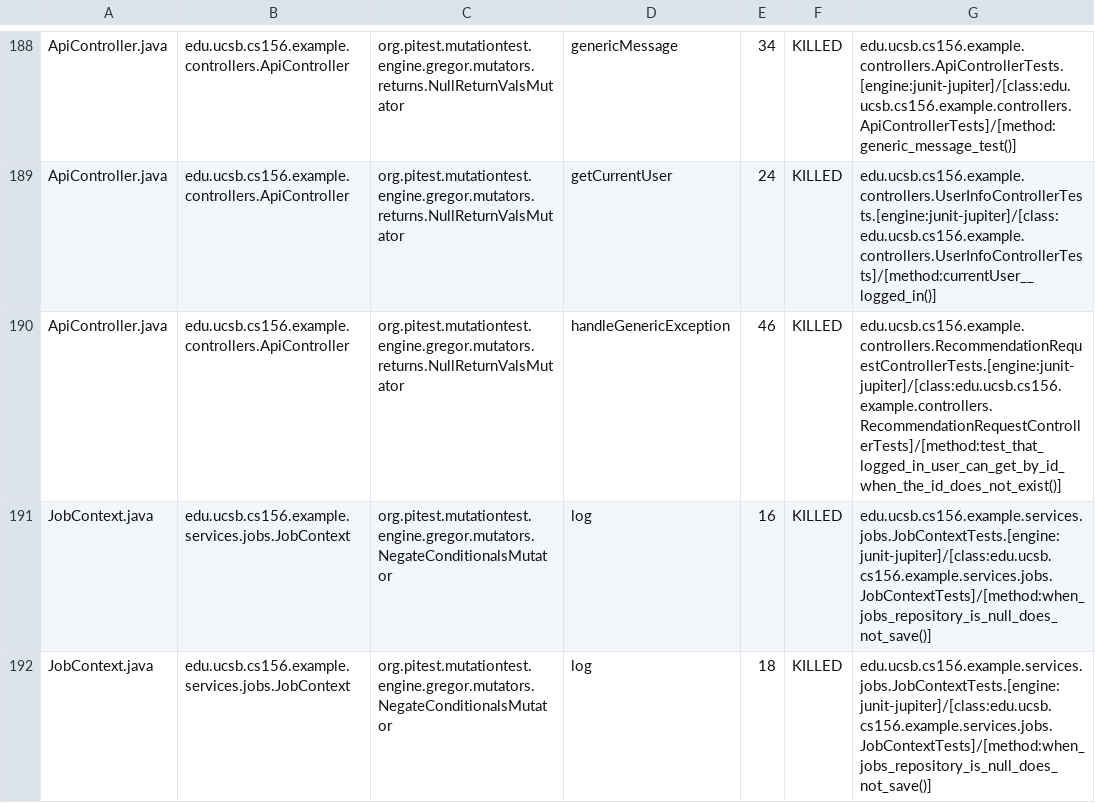
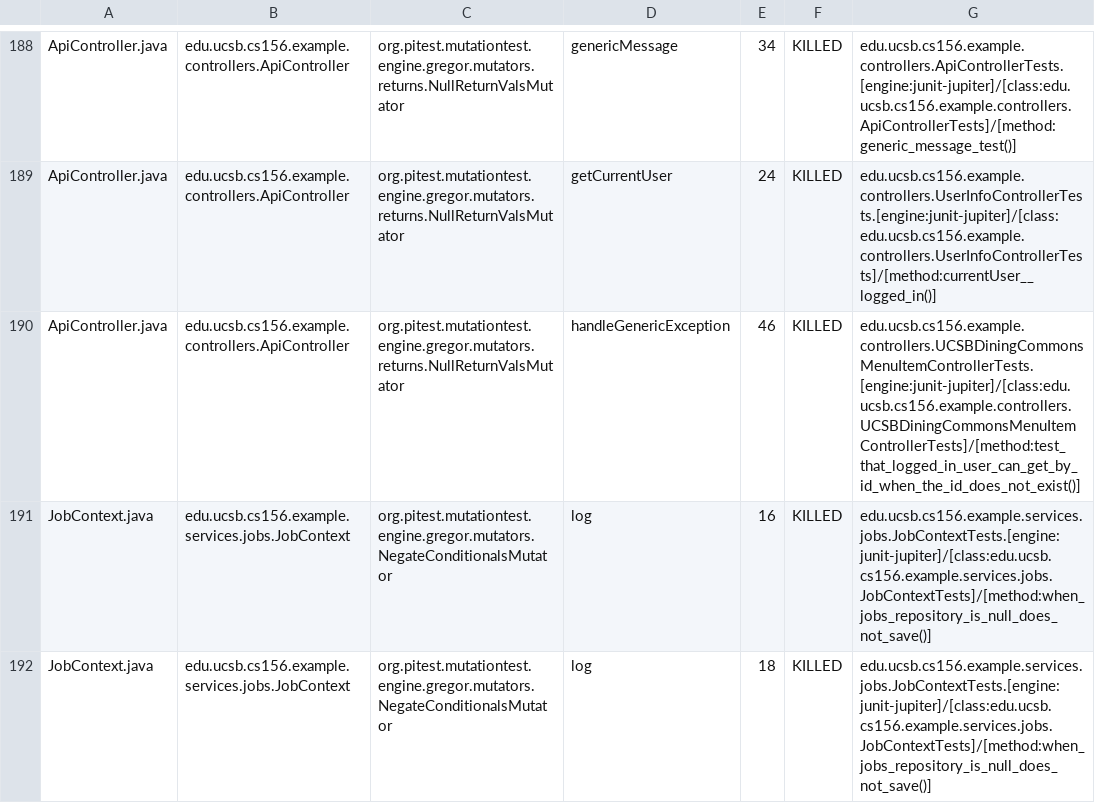
Before and after one commit to ucsb-cs156-s26/team02-s26-15, a CSV file: pitest/mutations.csv, drawn as a sheet; only a part is shown, gaps mark what is left out.

Commit message:
Deploying to gh-pages from @ ucsb-cs156-s26/team02-s26-15@83207378238f3c356facbbb702d19a3cba63316f 🚀

```diff
--- a/pitest/mutations.csv
+++ b/pitest/mutations.csv
@@ -189,3 +189,3 @@ ApiController.java,edu.ucsb.cs156.example.controllers.ApiController,org.pitest.m
 ApiController.java,edu.ucsb.cs156.example.controllers.ApiController,org.pitest.mutationtest.engine.gregor.mutators.returns.NullReturnValsMutator,getCurrentUser,24,KILLED,edu.ucsb.cs156.example.controllers.UserInfoControllerTests.[engine:junit-jupiter]/[class:edu.ucsb.cs156.example.controllers.UserInfoControllerTests]/[method:currentUser__logged_in()]
-ApiController.java,edu.ucsb.cs156.example.controllers.ApiController,org.pitest.mutationtest.engine.gregor.mutators.returns.NullReturnValsMutator,handleGenericException,46,KILLED,edu.ucsb.cs156.example.controllers.RecommendationRequestControllerTests.[engine:junit-jupiter]/[class:edu.ucsb.cs156.example.controllers.RecommendationRequestControllerTests]/[method:test_that_logged_in_user_can_get_by_id_when_the_id_does_not_exist()]
+ApiController.java,edu.ucsb.cs156.example.controllers.ApiController,org.pitest.mutationtest.engine.gregor.mutators.returns.NullReturnValsMutator,handleGenericException,46,KILLED,edu.ucsb.cs156.example.controllers.UCSBDiningCommonsMenuItemControllerTests.[engine:junit-jupiter]/[class:edu.ucsb.cs156.example.controllers.UCSBDiningCommonsMenuItemControllerTests]/[method:test_that_logged_in_user_can_get_by_id_when_the_id_does_not_exist()]
 JobContext.java,edu.ucsb.cs156.example.services.jobs.JobContext,org.pitest.mutationtest.engine.gregor.mutators.NegateConditionalsMutator,log,16,KILLED,edu.ucsb.cs156.example.services.jobs.JobContextTests.[engine:junit-jupiter]/[class:edu.ucsb.cs156.example.services.jobs.JobContextTests]/[method:when_jobs_repository_is_null_does_not_save()]
```
Also changed, not shown: 19 other files.
